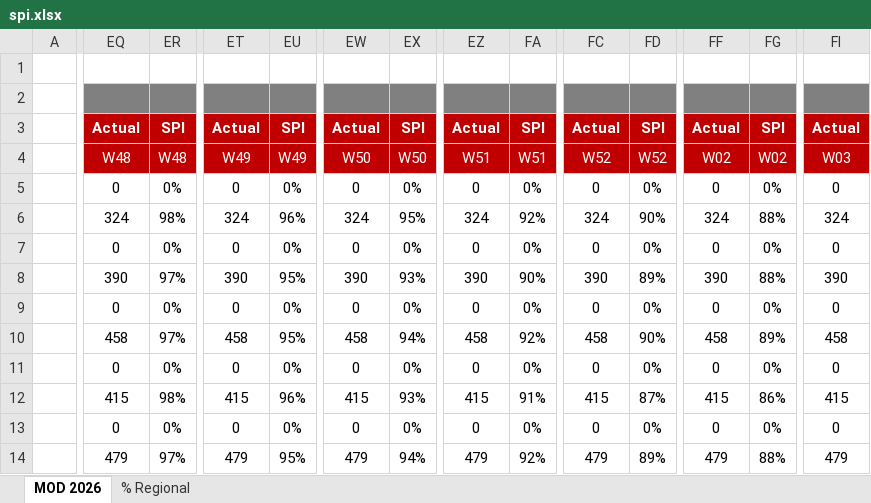
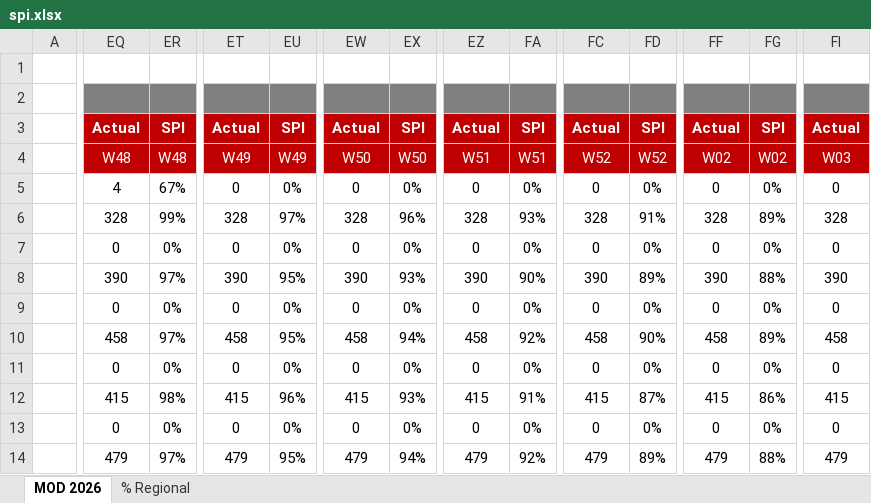
Before and after one commit to alejandro-orte/junior-resumen, an Excel workbook: datos_publicados/spi.xlsx, sheet MOD 2026, drawn as a sheet; only a part is shown, gaps mark what is left out; values as stored, in another font and other column widths than the file's, no borders; the diff covers the shown part only; the diff names each change by its address in the sheet, - before the commit and + after, or states it on an @@ line.

Commit message:
Actualización: spi.xlsx

```diff
--- a/datos_publicados/spi.xlsx (sheet MOD 2026)
+++ b/datos_publicados/spi.xlsx (sheet MOD 2026)
-EQ5: 0
+EQ5: 4
-ER5: 0%
+ER5: 67%
-EQ6: 324
+EQ6: 328
-ER6: 98%
+ER6: 99%
-ET6: 324
+ET6: 328
-EU6: 96%
+EU6: 97%
-EW6: 324
+EW6: 328
-EX6: 95%
+EX6: 96%
-EZ6: 324
+EZ6: 328
-FA6: 92%
+FA6: 93%
-FC6: 324
+FC6: 328
-FD6: 90%
+FD6: 91%
-FF6: 324
+FF6: 328
-FG6: 88%
+FG6: 89%
-FI6: 324
+FI6: 328
```
Also changed, not shown: 3 edited cells elsewhere in this sheet.
